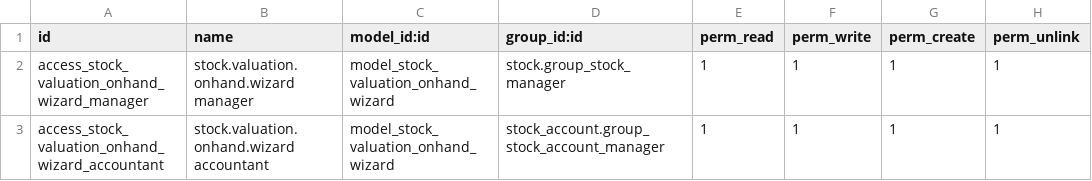
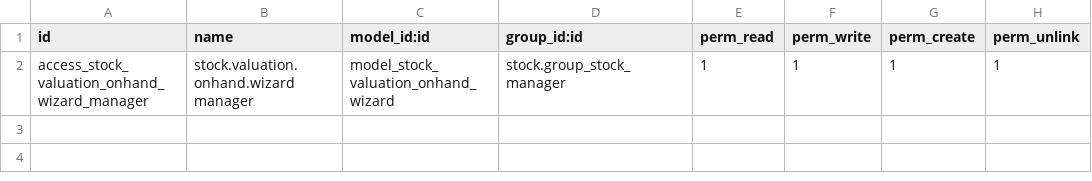
Before and after one commit to ecgroupca/ECGroup, a CSV file: stock_valuation_onhand/security/ir.model.access.csv, drawn as a sheet.

Commit message:
updated user group access and updates to manifest

```diff
--- a/stock_valuation_onhand/security/ir.model.access.csv
+++ b/stock_valuation_onhand/security/ir.model.access.csv
@@ -2,2 +2 @@ id,name,model_id:id,group_id:id,perm_read,perm_write,perm_create,perm_unlink
 access_stock_valuation_onhand_wizard_manager,stock.valuation.onhand.wizard manager,model_stock_valuation_onhand_wizard,stock.group_stock_manager,1,1,1,1
-access_stock_valuation_onhand_wizard_accountant,stock.valuation.onhand.wizard accountant,model_stock_valuation_onhand_wizard,stock_account.group_stock_account_manager,1,1,1,1
```
Also changed, not shown: 2 other files.
